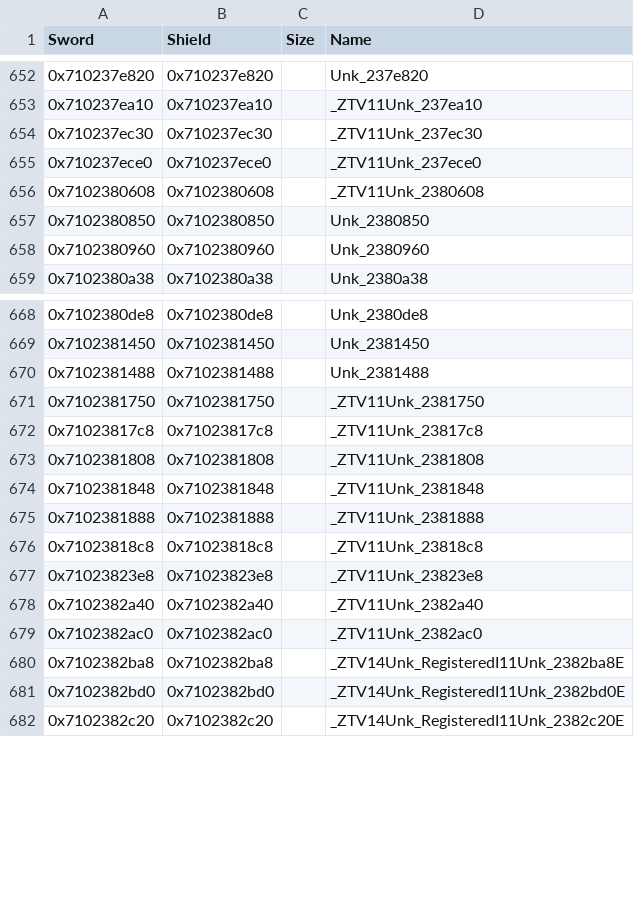
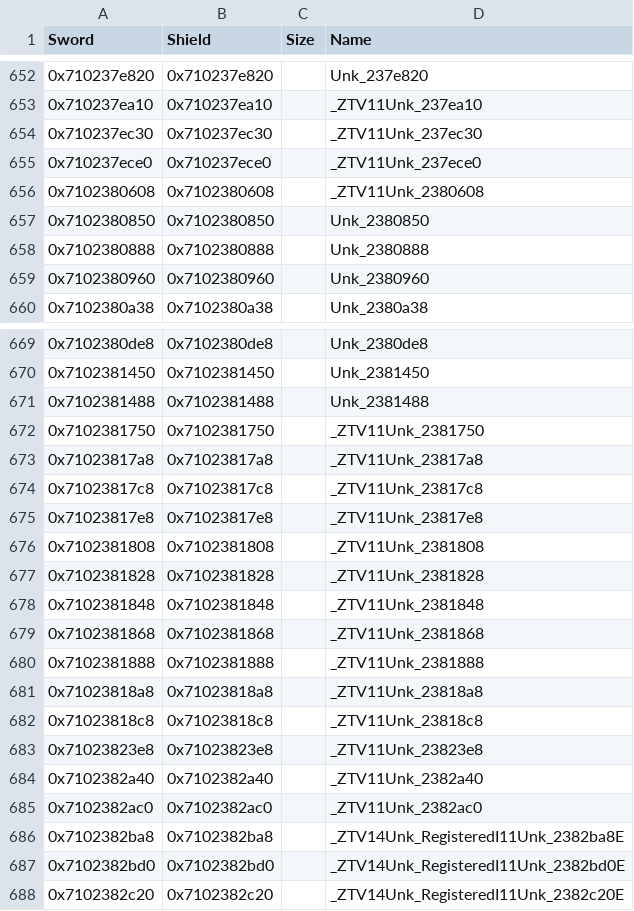
Before and after one commit to gccody/pokemon-sw-sh-decomp, a CSV file: data/data_symbols.csv, drawn as a sheet; only a part is shown, gaps mark what is left out.

```diff
--- a/data/data_symbols.csv
+++ b/data/data_symbols.csv
@@ -657,2 +657,3 @@ Sword,Shield,Size,Name
 0x7102380850,0x7102380850,,Unk_2380850
+0x7102380888,0x7102380888,,Unk_2380888
 0x7102380960,0x7102380960,,Unk_2380960
@@ -671,6 +672,11 @@ Sword,Shield,Size,Name
 0x7102381750,0x7102381750,,_ZTV11Unk_2381750
+0x71023817a8,0x71023817a8,,_ZTV11Unk_23817a8
 0x71023817c8,0x71023817c8,,_ZTV11Unk_23817c8
+0x71023817e8,0x71023817e8,,_ZTV11Unk_23817e8
 0x7102381808,0x7102381808,,_ZTV11Unk_2381808
+0x7102381828,0x7102381828,,_ZTV11Unk_2381828
 0x7102381848,0x7102381848,,_ZTV11Unk_2381848
+0x7102381868,0x7102381868,,_ZTV11Unk_2381868
 0x7102381888,0x7102381888,,_ZTV11Unk_2381888
+0x71023818a8,0x71023818a8,,_ZTV11Unk_23818a8
 0x71023818c8,0x71023818c8,,_ZTV11Unk_23818c8
```
Also changed, not shown: 5 other files.
